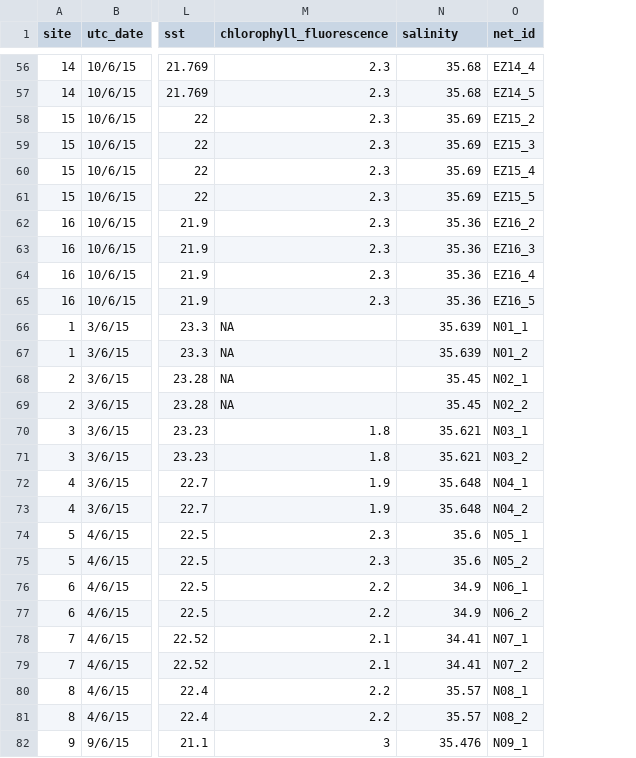
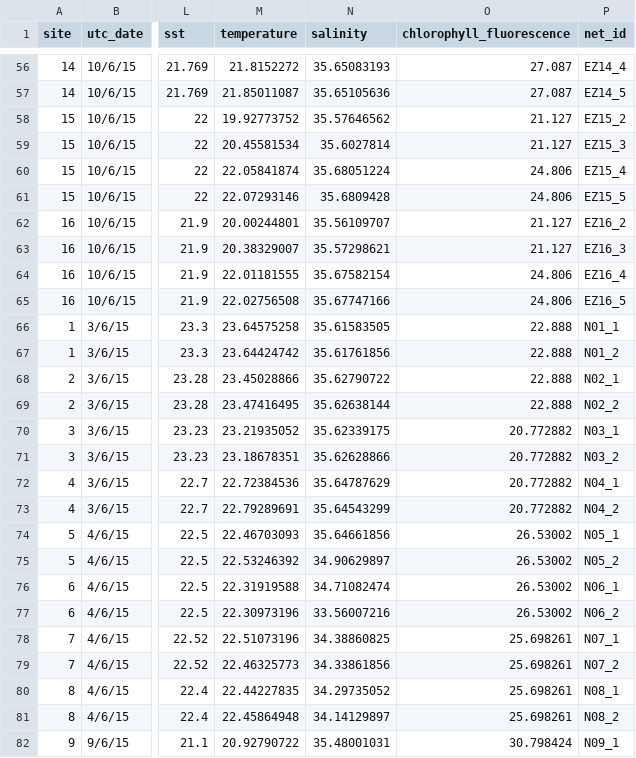
Before and after one commit to iftikhar8/thesis, a CSV file: chapters/empirical/data/ichthyoplankton-tow.csv, drawn as a sheet; only a part is shown, gaps mark what is left out; removed rows and columns are numbered as before the commit, all else as after; the diff covers the shown part only; the diff names each change by its address in the sheet, - before the commit and + after, or states it on an @@ line.

```diff
--- a/chapters/empirical/data/ichthyoplankton-tow.csv
+++ b/chapters/empirical/data/ichthyoplankton-tow.csv
-column M (chlorophyll_fluorescence), rows 56-82: 2.3 | 2.3 | 2.3 | 2.3 | 2.3 | 2.3 | 2.3 | 2.3 | 2.3 | 2.3 | NA | NA | NA | NA | 1.8 | 1.8 | 1.9 | 1.9 | 2.3 | 2.3 | 2.2 | 2.2 | 2.1 | 2.1 | 2.2 | 2.2 | 3
+column M (temperature), rows 56-82: 21.8152272 | 21.85011087 | 19.92773752 | 20.45581534 | 22.05841874 | 22.07293146 | 20.00244801 | 20.38329007 | 22.01181555 | 22.02756508 | 23.64575258 | 23.64424742 | 23.45028866 | 23.47416495 | 23.21935052 | 23.18678351 | 22.72384536 | 22.79289691 | 22.46703093 | 22.53246392 | 22.31919588 | 22.30973196 | 22.51073196 | 22.46325773 | 22.44227835 | 22.45864948 | 20.92790722
+column O (chlorophyll_fluorescence), rows 56-82: 27.087 | 27.087 | 21.127 | 21.127 | 24.806 | 24.806 | 21.127 | 21.127 | 24.806 | 24.806 | 22.888 | 22.888 | 22.888 | 22.888 | 20.772882 | 20.772882 | 20.772882 | 20.772882 | 26.53002 | 26.53002 | 26.53002 | 26.53002 | 25.698261 | 25.698261 | 25.698261 | 25.698261 | 30.798424
-N56 (salinity): 35.68
+N56 (salinity): 35.65083193
-N57 (salinity): 35.68
+N57 (salinity): 35.65105636
-N58 (salinity): 35.69
+N58 (salinity): 35.57646562
-N59 (salinity): 35.69
+N59 (salinity): 35.6027814
-N60 (salinity): 35.69
+N60 (salinity): 35.68051224
-N61 (salinity): 35.69
+N61 (salinity): 35.6809428
-N62 (salinity): 35.36
+N62 (salinity): 35.56109707
-N63 (salinity): 35.36
+N63 (salinity): 35.57298621
-N64 (salinity): 35.36
+N64 (salinity): 35.67582154
-N65 (salinity): 35.36
+N65 (salinity): 35.67747166
-N66 (salinity): 35.639
+N66 (salinity): 35.61583505
-N67 (salinity): 35.639
+N67 (salinity): 35.61761856
-N68 (salinity): 35.45
+N68 (salinity): 35.62790722
-N69 (salinity): 35.45
+N69 (salinity): 35.62638144
-N70 (salinity): 35.621
+N70 (salinity): 35.62339175
-N71 (salinity): 35.621
+N71 (salinity): 35.62628866
-N72 (salinity): 35.648
+N72 (salinity): 35.64787629
-N73 (salinity): 35.648
+N73 (salinity): 35.64543299
-N74 (salinity): 35.6
+N74 (salinity): 35.64661856
-N75 (salinity): 35.6
+N75 (salinity): 34.90629897
-N76 (salinity): 34.9
+N76 (salinity): 34.71082474
-N77 (salinity): 34.9
+N77 (salinity): 33.56007216
-N78 (salinity): 34.41
+N78 (salinity): 34.38860825
-N79 (salinity): 34.41
+N79 (salinity): 34.33861856
-N80 (salinity): 35.57
+N80 (salinity): 34.29735052
-N81 (salinity): 35.57
+N81 (salinity): 34.14129897
-N82 (salinity): 35.476
+N82 (salinity): 35.48001031
```
Also changed, not shown: 67 edited cells elsewhere in this file, 6 other files.
